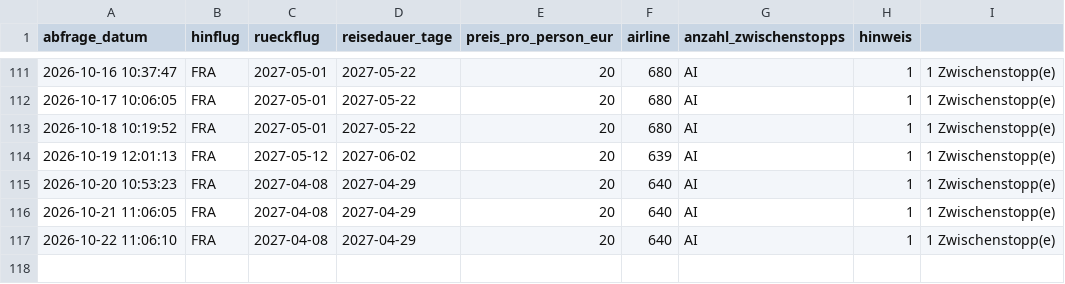
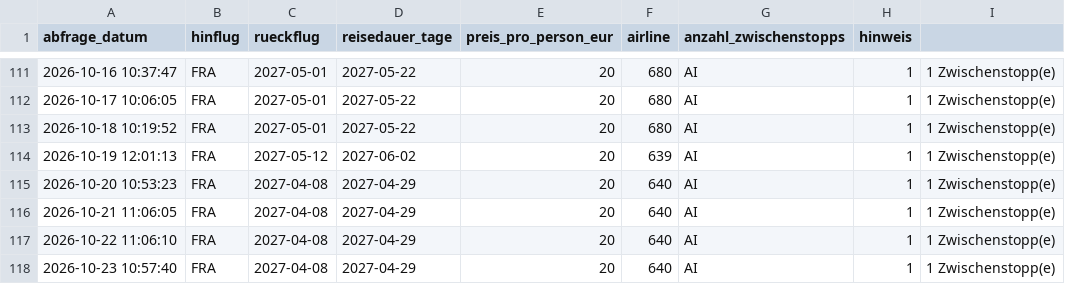
Before and after one commit to Silberwolf1984/flugsuche-japan, a CSV file: data/preise.csv, drawn as a sheet; only a part is shown, gaps mark what is left out; the diff names each change by its address in the sheet, - before the commit and + after, or states it on an @@ line.

```diff
--- a/data/preise.csv
+++ b/data/preise.csv
+row 118: 2026-10-23 10:57:40 | FRA | 2027-04-08 | 2027-04-29 | 20 | 640 | AI | 1 | 1 Zwischenstopp(e)
```
